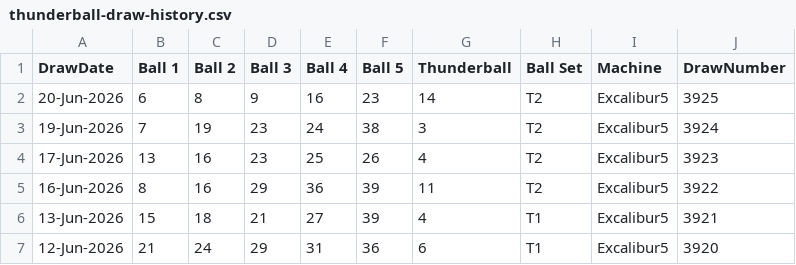
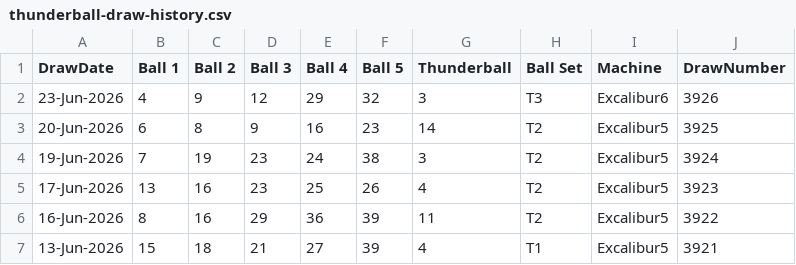
Before and after one commit to newportg/POC-Thunderball, a CSV file: data/thunderball-draw-history.csv, drawn as a sheet; only a part is shown; the shorter side is filled out with more unchanged rows.

```diff
--- a/data/thunderball-draw-history.csv
+++ b/data/thunderball-draw-history.csv
@@ -1,2 +1,3 @@
 DrawDate,Ball 1,Ball 2,Ball 3,Ball 4,Ball 5,Thunderball,Ball Set,Machine,DrawNumber
+23-Jun-2026,4,9,12,29,32,3,T3,Excalibur6,3926
 20-Jun-2026,6,8,9,16,23,14,T2,Excalibur5,3925
```
Also changed, not shown: 3 other files.
